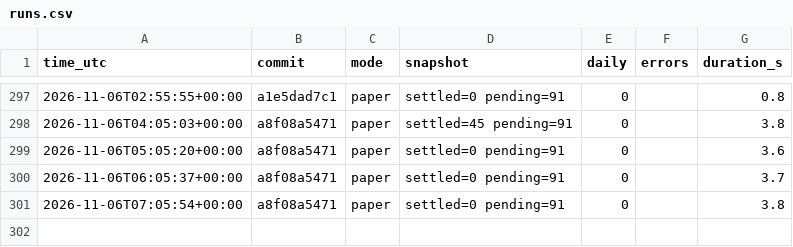
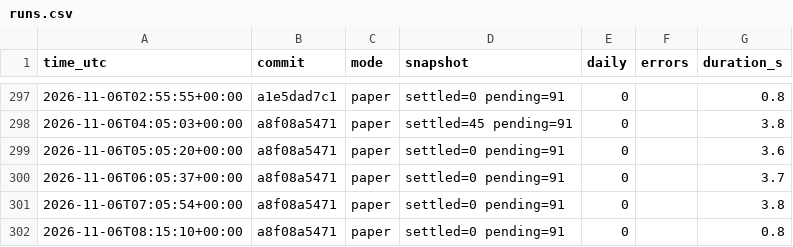
Before and after one commit to daijobudesu69/Crypto-FCL, a CSV file: state/runs.csv, drawn as a sheet; only a part is shown, gaps mark what is left out; the diff names each change by its address in the sheet, - before the commit and + after, or states it on an @@ line.

```diff
--- a/state/runs.csv
+++ b/state/runs.csv
+row 302: 2026-11-06T08:15:10+00:00 | a8f08a5471 | paper | settled=0 pending=91 | 0 |  | 0.8
```
Also changed, not shown: 3 other files.
